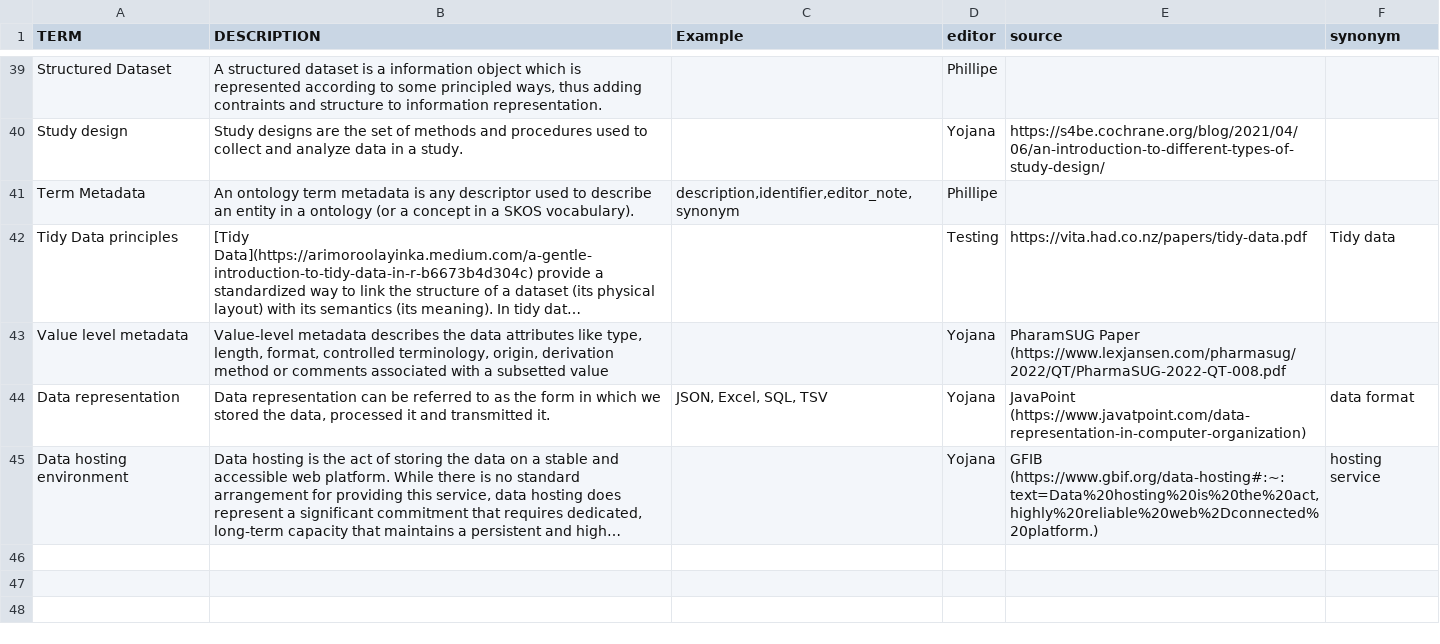
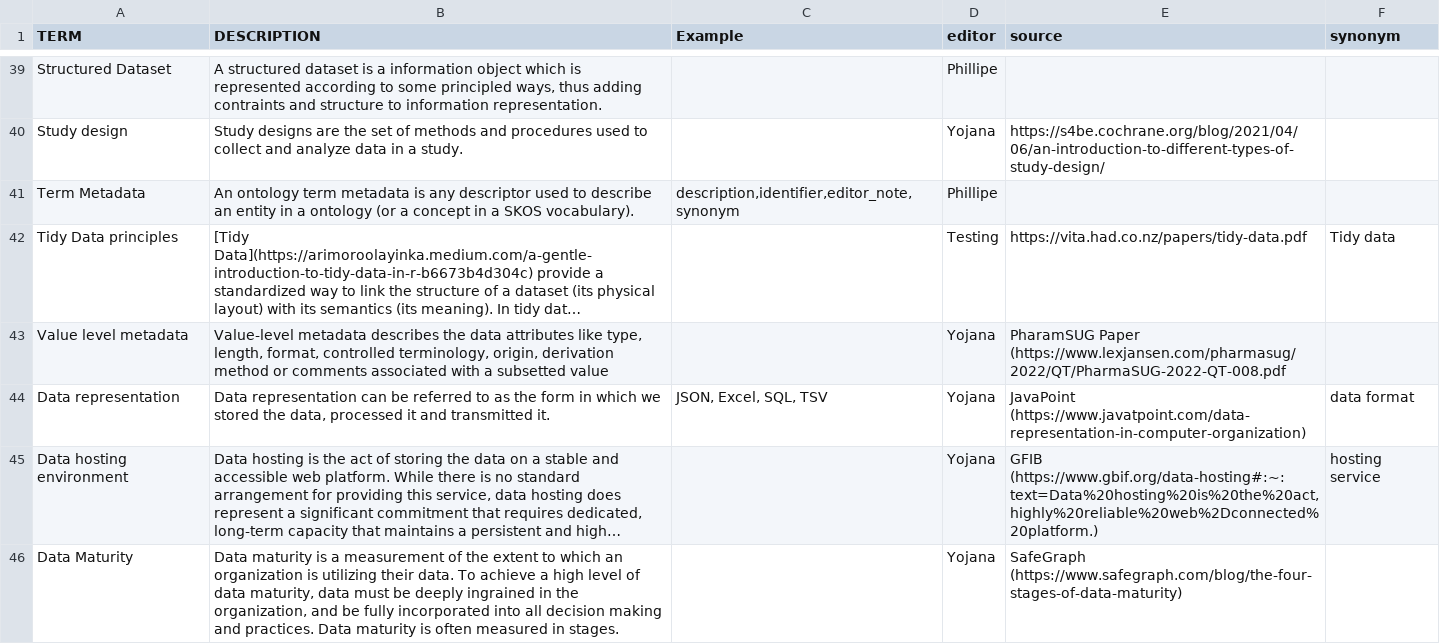
Before and after one commit to FAIRplus/Data-Maturity, a TSV file: docs/glossary.tsv, drawn as a sheet; only a part is shown, gaps mark what is left out; long unchanged cells end in …; the diff names each change by its address in the sheet, - before the commit and + after, or states it on an @@ line.

Commit message:
add maturity term

```diff
--- a/docs/glossary.tsv
+++ b/docs/glossary.tsv
+row 46: Data Maturity | Data maturity is a measurement of the extent to which an organization is utilizing their data. To achieve a high level of data maturity, data must be deeply ingrained in the organization, and be fully incorporated into all decision making and practices. Data maturity is often measured in stages. |  | Yojana | SafeGraph (https://www.safegraph.com/blog/the-four-stages-of-data-maturity)
```
